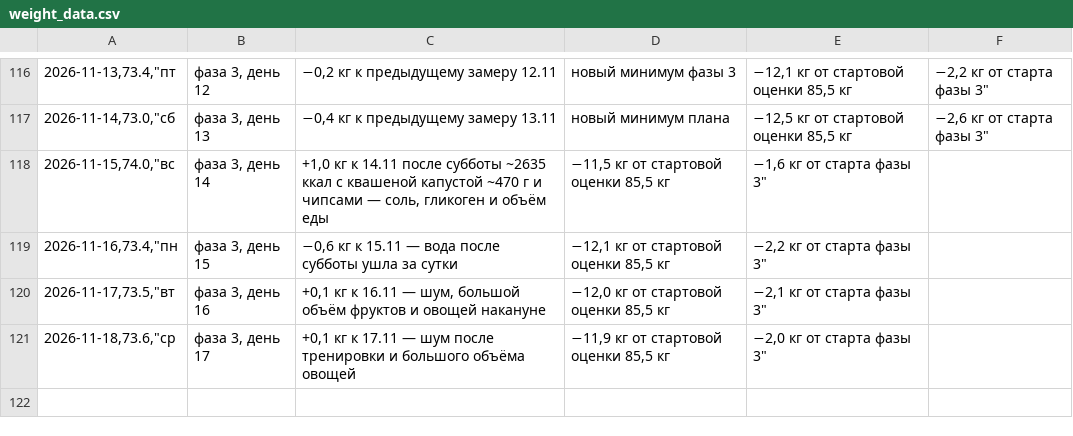
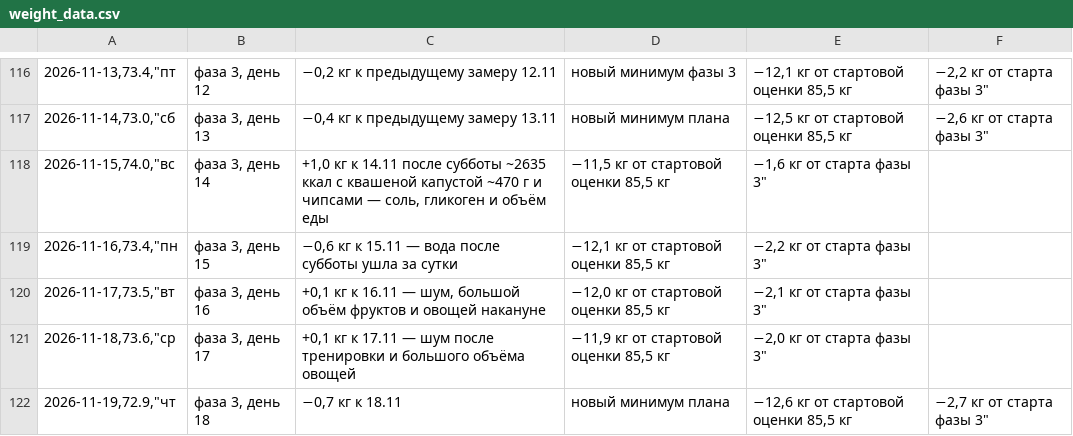
Before and after one commit to bdzonson837-stack/training, a CSV file: health/weight_data.csv, drawn as a sheet; only a part is shown, gaps mark what is left out; the diff names each change by its address in the sheet, - before the commit and + after, or states it on an @@ line.

```diff
--- a/health/weight_data.csv
+++ b/health/weight_data.csv
+row 122: 2026-11-19,72.9,"чт | фаза 3, день 18 | −0,7 кг к 18.11 | новый минимум плана | −12,6 кг от стартовой оценки 85,5 кг | −2,7 кг от старта фазы 3"
```
Also changed, not shown: 3 other files.
